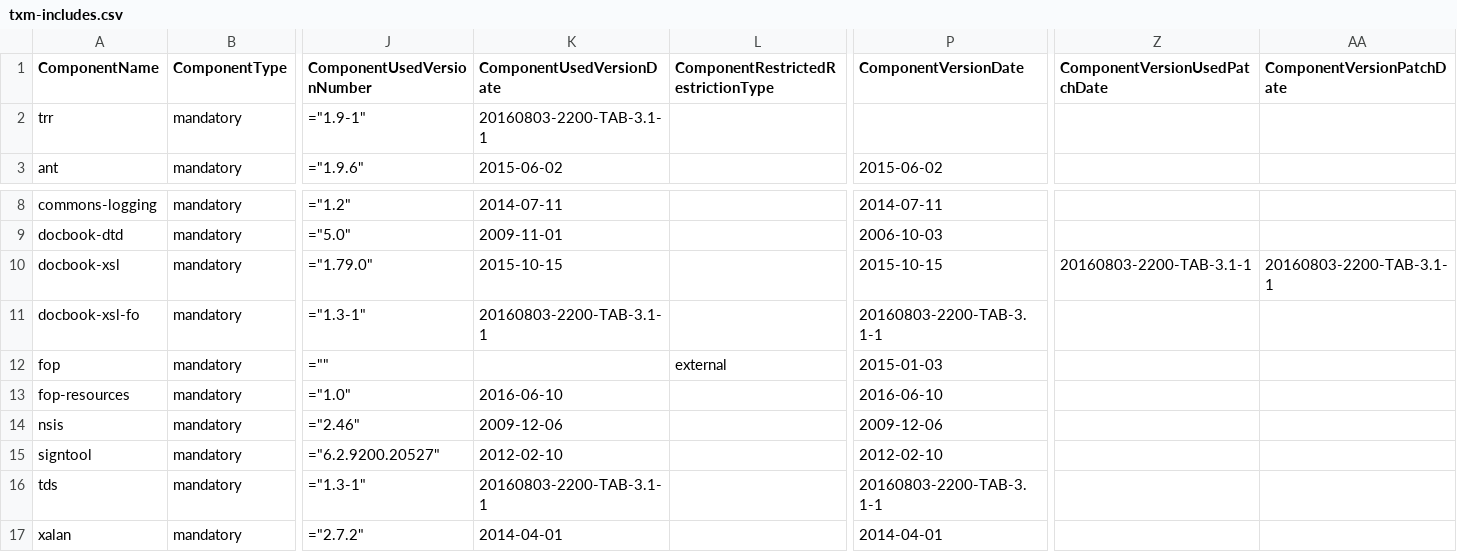
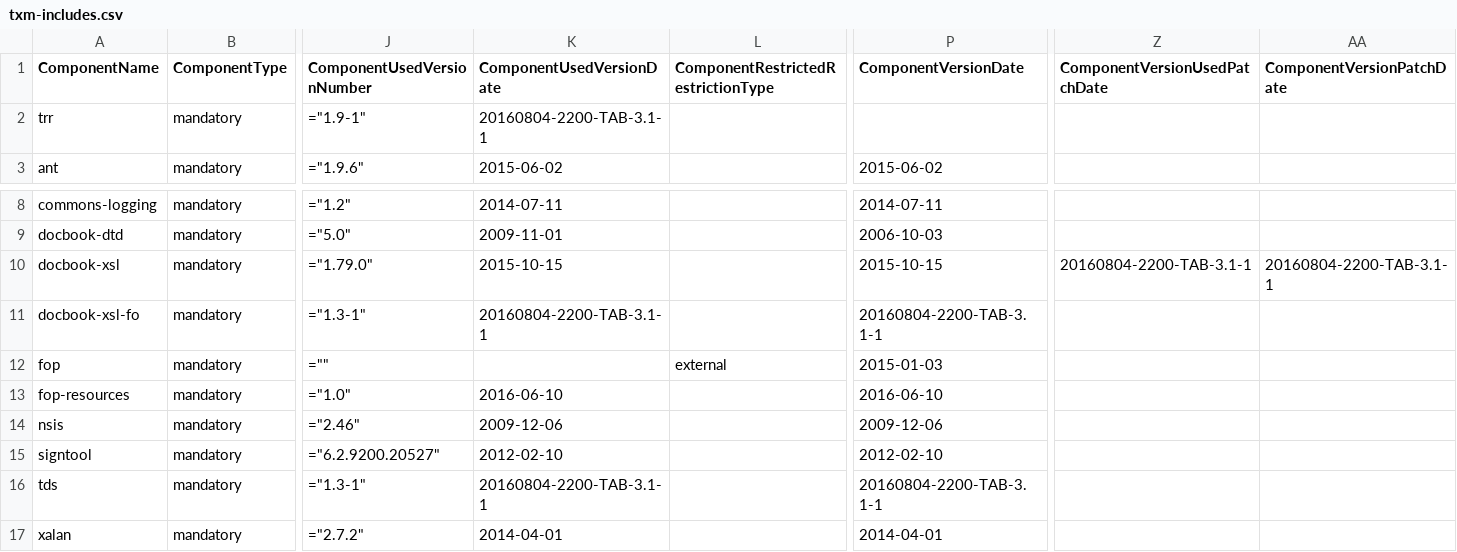
Before and after one commit to Shoobx/jXPDL, a CSV file: txm/licenses/txm-includes.csv, drawn as a sheet; only a part is shown, gaps mark what is left out; the diff names each change by its address in the sheet, - before the commit and + after, or states it on an @@ line.

Commit message:
# Manually propagating build dependencies
git-svn-id: svn://svn.code.sf.net/p/jxpdl/code/trunk@320 b102af9a-decc-4e9f-b8e4-f589e172fd83

```diff
--- a/txm/licenses/txm-includes.csv
+++ b/txm/licenses/txm-includes.csv
-K2 (ComponentUsedVersionDate): 20160803-2200-TAB-3.1-1
+K2 (ComponentUsedVersionDate): 20160804-2200-TAB-3.1-1
-Z10 (ComponentVersionUsedPatchDate): 20160803-2200-TAB-3.1-1
+Z10 (ComponentVersionUsedPatchDate): 20160804-2200-TAB-3.1-1
-AA10 (ComponentVersionPatchDate): 20160803-2200-TAB-3.1-1
+AA10 (ComponentVersionPatchDate): 20160804-2200-TAB-3.1-1
-K11 (ComponentUsedVersionDate): 20160803-2200-TAB-3.1-1
+K11 (ComponentUsedVersionDate): 20160804-2200-TAB-3.1-1
-P11 (ComponentVersionDate): 20160803-2200-TAB-3.1-1
+P11 (ComponentVersionDate): 20160804-2200-TAB-3.1-1
-K16 (ComponentUsedVersionDate): 20160803-2200-TAB-3.1-1
+K16 (ComponentUsedVersionDate): 20160804-2200-TAB-3.1-1
-P16 (ComponentVersionDate): 20160803-2200-TAB-3.1-1
+P16 (ComponentVersionDate): 20160804-2200-TAB-3.1-1
```
Also changed, not shown: txm/licenses/txm-patches.csv, 5 other files.
